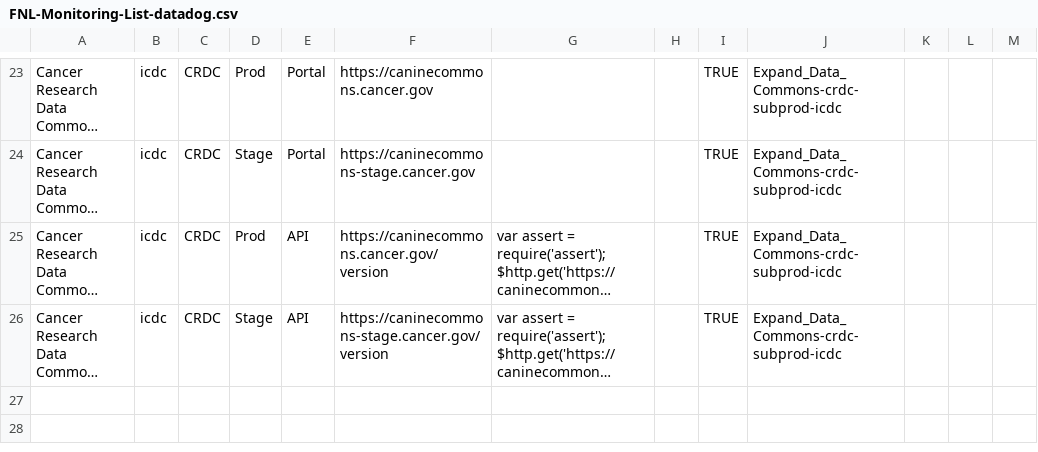
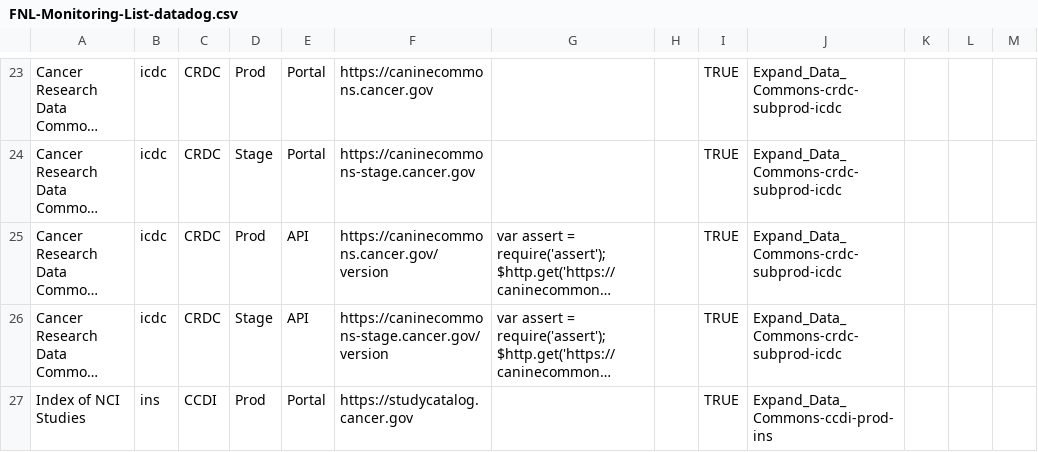
Before and after one commit to CBIIT/datacommons-devops, a CSV file: monitoring/FNL-Monitoring-List-datadog.csv, drawn as a sheet; only a part is shown, gaps mark what is left out; long unchanged cells end in …; the diff covers the shown part only; the diff names each change by its address in the sheet, - before the commit and + after, or states it on an @@ line.

Commit message:
added INS monitors

```diff
--- a/monitoring/FNL-Monitoring-List-datadog.csv
+++ b/monitoring/FNL-Monitoring-List-datadog.csv
+row 27: Index of NCI Studies | ins | CCDI | Prod | Portal | https://studycatalog.cancer.gov |  |  | TRUE | Expand_Data_Commons-ccdi-prod-ins
```
Also changed, not shown: 1 added row elsewhere in this file.
